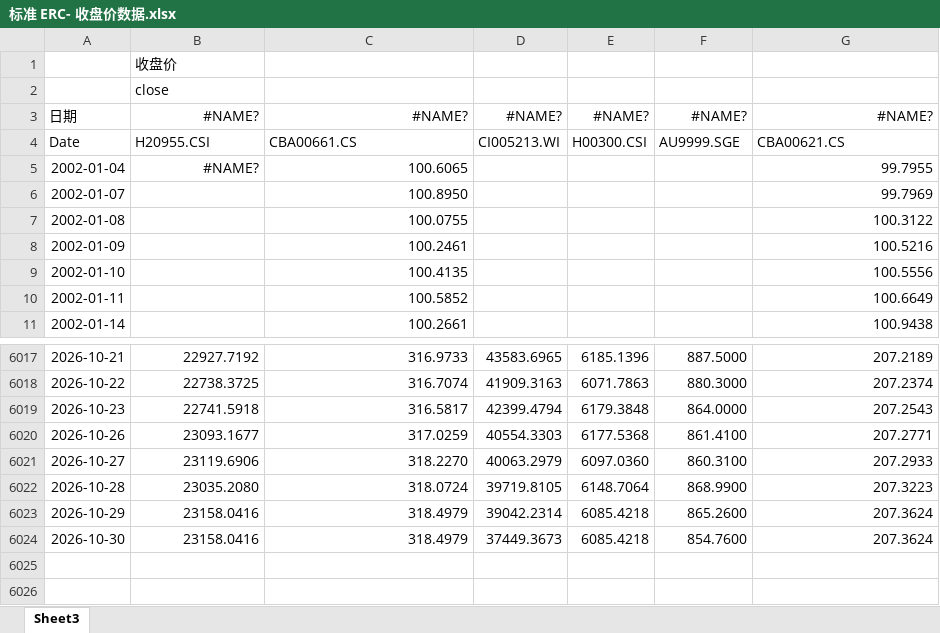
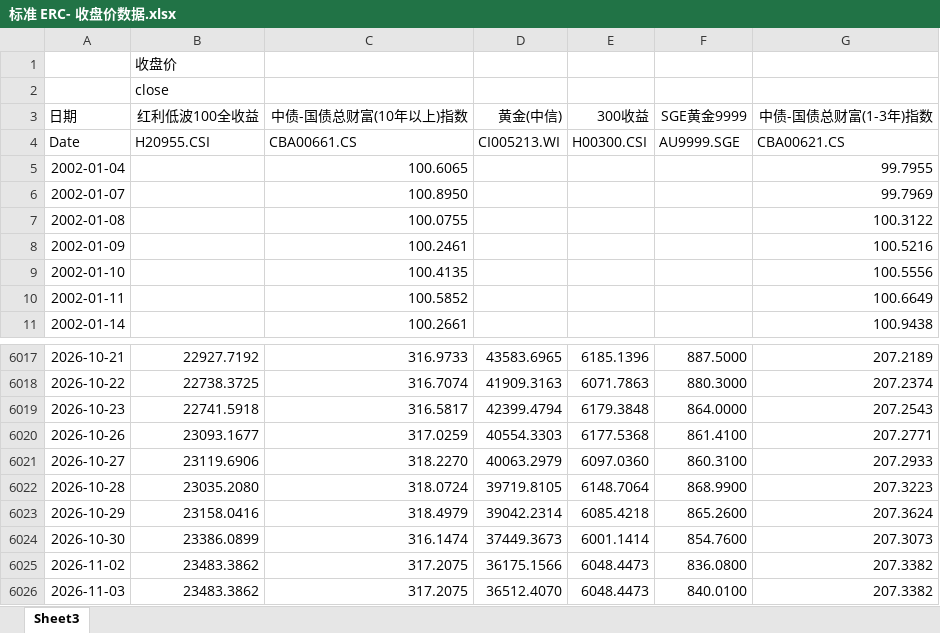
Before and after one commit to Lo2004/erc-streamlit-dashboard, an Excel workbook: data/标准 ERC- 收盘价数据.xlsx, sheet Sheet3, drawn as a sheet; only a part is shown, gaps mark what is left out; values as stored, in another font and other column widths than the file's, no borders; the diff names each change by its address in the sheet, - before the commit and + after, or states it on an @@ line.

Commit message:
Update ERC data through 2026-11-03

```diff
--- a/data/标准 ERC- 收盘价数据.xlsx (sheet Sheet3)
+++ b/data/标准 ERC- 收盘价数据.xlsx (sheet Sheet3)
-B3: #NAME?
+B3: 红利低波100全收益
-C3: #NAME?
+C3: 中债-国债总财富(10年以上)指数
-D3: #NAME?
+D3: 黄金(中信)
-E3: #NAME?
+E3: 300收益
-F3: #NAME?
+F3: SGE黄金9999
-G3: #NAME?
+G3: 中债-国债总财富(1-3年)指数
-B5 (红利低波100全收益): #NAME?
+B5 (红利低波100全收益): (empty)
-B6024 (红利低波100全收益): 23158.0416
+B6024 (红利低波100全收益): 23386.0899
-C6024 (中债-国债总财富(10年以上)指数): 318.4979
+C6024 (中债-国债总财富(10年以上)指数): 316.1474
-E6024 (300收益): 6085.4218
+E6024 (300收益): 6001.1414
-G6024 (中债-国债总财富(1-3年)指数): 207.3624
+G6024 (中债-国债总财富(1-3年)指数): 207.3073
+row 6025: 2026-11-02 | 23483.3862 | 317.2075 | 36175.1566 | 6048.4473 | 836.0800 | 207.3382
+row 6026: 2026-11-03 | 23483.3862 | 317.2075 | 36512.4070 | 6048.4473 | 840.0100 | 207.3382
```
Also changed, not shown: 1 other file.
